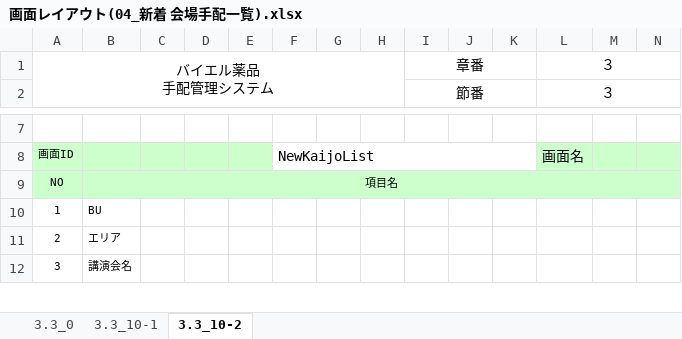
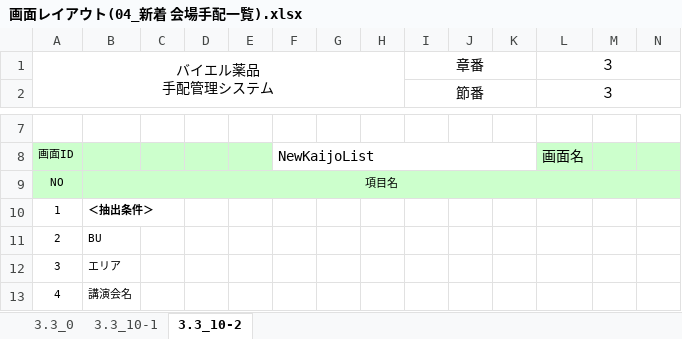
Before and after one commit to MakoYamada/pj_monolith, an Excel workbook: 20 開発資料/02.画面、帳票設計/画面レイアウト(04_新着 会場手配一覧).xlsx, sheet 3.3_10-2, drawn as a sheet; only a part is shown, gaps mark what is left out; values as stored, in another font and other column widths than the file's, no borders; addresses are those after the commit; rows hold the shown columns only; the diff names each change by its address in the sheet, - before the commit and + after, or states it on an @@ line.

```diff
--- a/20 開発資料/02.画面、帳票設計/画面レイアウト(04_新着 会場手配一覧).xlsx (sheet 3.3_10-2)
+++ b/20 開発資料/02.画面、帳票設計/画面レイアウト(04_新着 会場手配一覧).xlsx (sheet 3.3_10-2)
+row 10: 1 | ＜抽出条件＞
@@ column A renumbered from row 11 down @@
```
Also changed, not shown: 20 開発資料/02.画面、帳票設計/画面レイアウト(09_検索 会場手配一覧).xlsx, 20 開発資料/02.画面、帳票設計/画面レイアウト(10_会場手配).xlsx, 1 other file.
